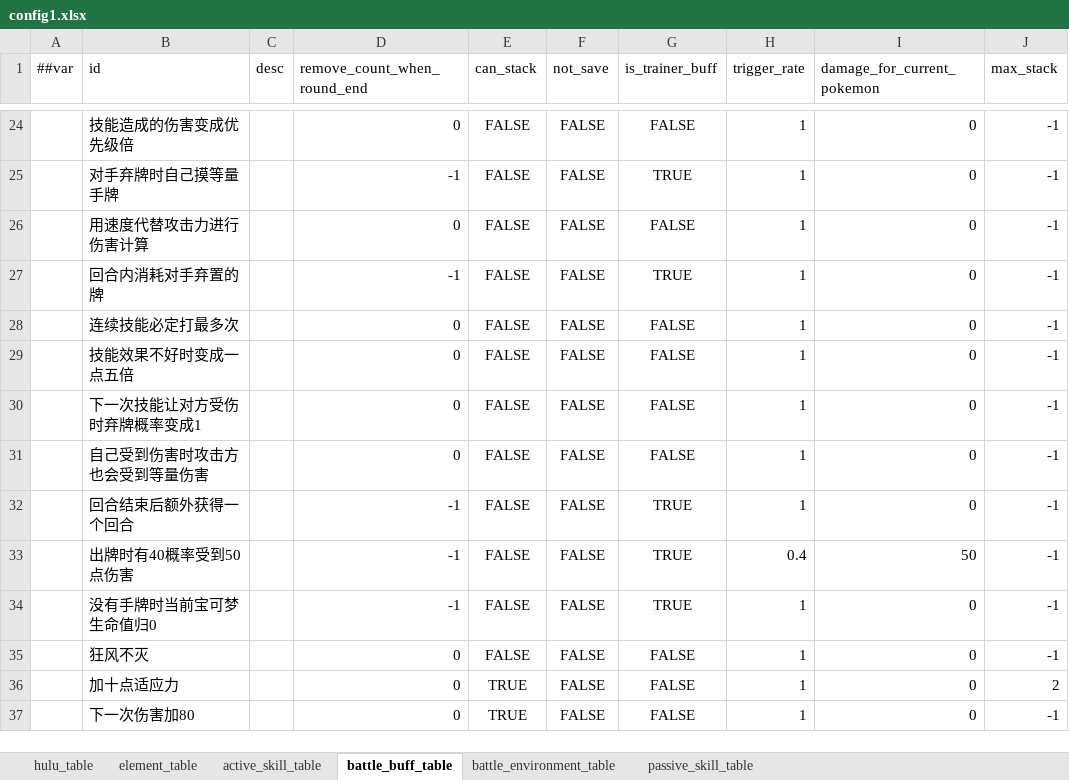
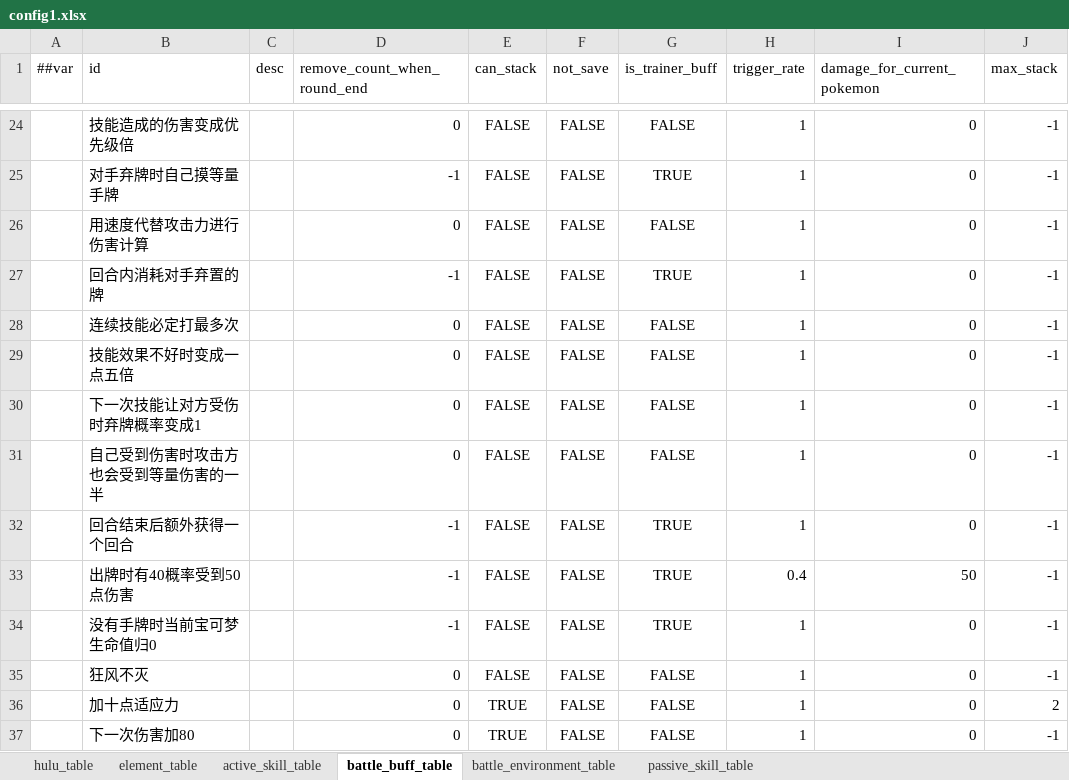
Before and after one commit to Unity-Devlop/BooomJam2024, an Excel workbook: Excels/Datas/config1.xlsx, sheet battle_buff_table, drawn as a sheet; only a part is shown, gaps mark what is left out; values as stored, in another font and other column widths than the file's, no borders; the diff names each change by its address in the sheet, - before the commit and + after, or states it on an @@ line.

```diff
--- a/Excels/Datas/config1.xlsx (sheet battle_buff_table)
+++ b/Excels/Datas/config1.xlsx (sheet battle_buff_table)
-B31 (id): 自己受到伤害时攻击方也会受到等量伤害
+B31 (id): 自己受到伤害时攻击方也会受到等量伤害的一半
```
Also changed, not shown: sheet active_skill_table, Excels/Datas/__enums__.xlsx, 5 other files.
